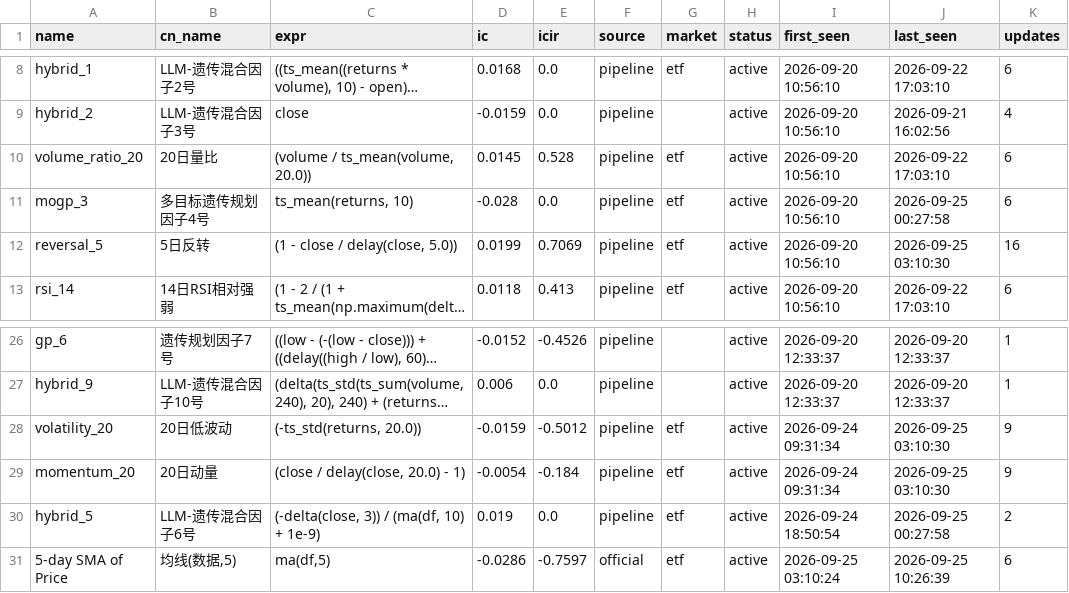
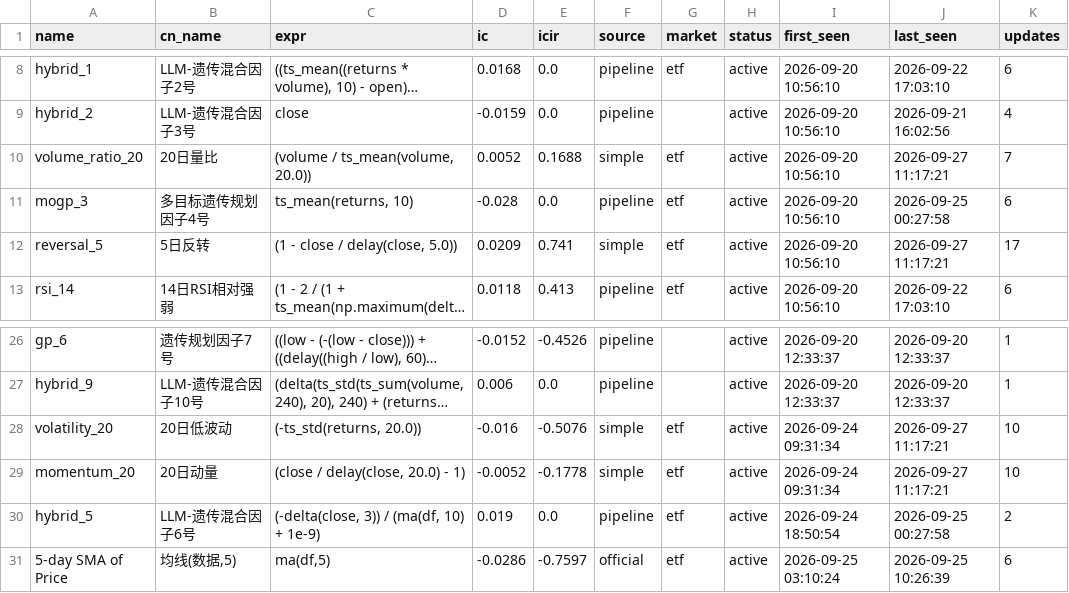
Before and after one commit to huoshuxiao/ai.shensuan, a CSV file: etf/v1/data/library/factor_library.csv, drawn as a sheet; only a part is shown, gaps mark what is left out; long unchanged cells end in …; the diff names each change by its address in the sheet, - before the commit and + after, or states it on an @@ line.

Commit message:
[factor-lib] 因子库更新: 35 总 / 35 活跃

```diff
--- a/etf/v1/data/library/factor_library.csv
+++ b/etf/v1/data/library/factor_library.csv
-D10 (ic): 0.0145
+D10 (ic): 0.0052
-E10 (icir): 0.528
+E10 (icir): 0.1688
-F10 (source): pipeline
+F10 (source): simple
-J10 (last_seen): 2026-09-22 17:03:10
+J10 (last_seen): 2026-09-27 11:17:21
-K10 (updates): 6
+K10 (updates): 7
-D12 (ic): 0.0199
+D12 (ic): 0.0209
-E12 (icir): 0.7069
+E12 (icir): 0.741
-F12 (source): pipeline
+F12 (source): simple
-J12 (last_seen): 2026-09-25 03:10:30
+J12 (last_seen): 2026-09-27 11:17:21
-K12 (updates): 16
+K12 (updates): 17
-D28 (ic): -0.0159
+D28 (ic): -0.016
-E28 (icir): -0.5012
+E28 (icir): -0.5076
-F28:F29 (source): pipeline
+F28:F29 (source): simple
-J28:J29 (last_seen): 2026-09-25 03:10:30
+J28:J29 (last_seen): 2026-09-27 11:17:21
-K28:K29 (updates): 9
+K28:K29 (updates): 10
-D29 (ic): -0.0054
+D29 (ic): -0.0052
-E29 (icir): -0.184
+E29 (icir): -0.1778
```
Also changed, not shown: 2 other files.
